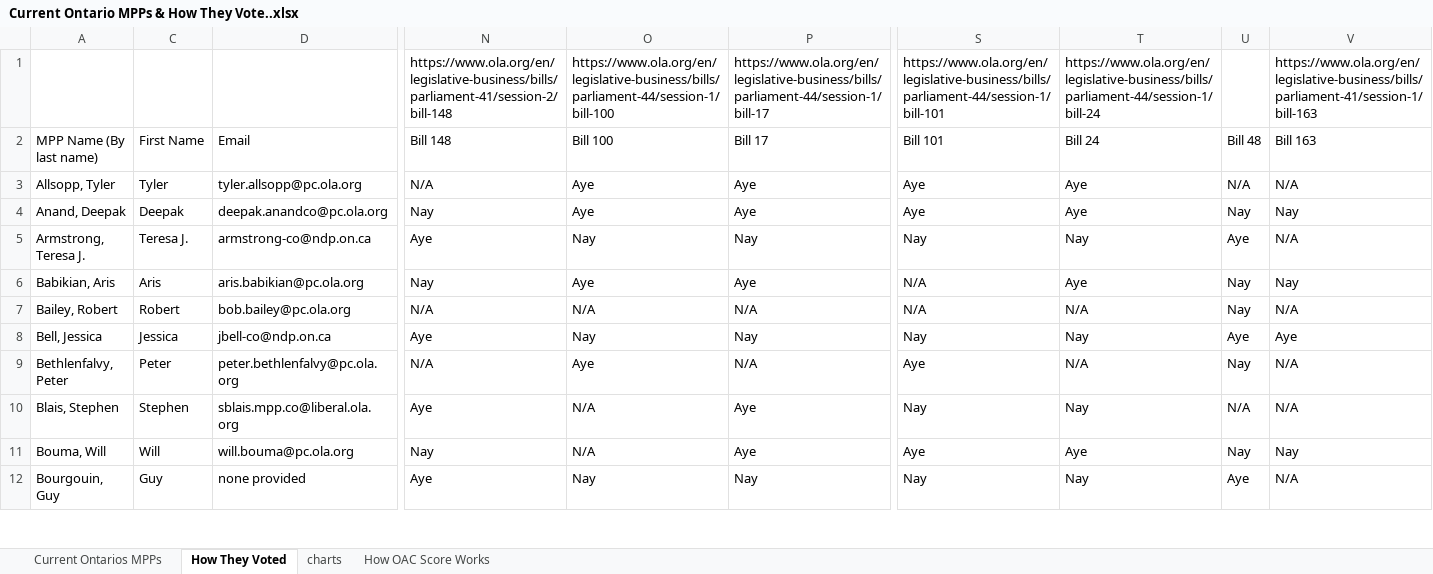
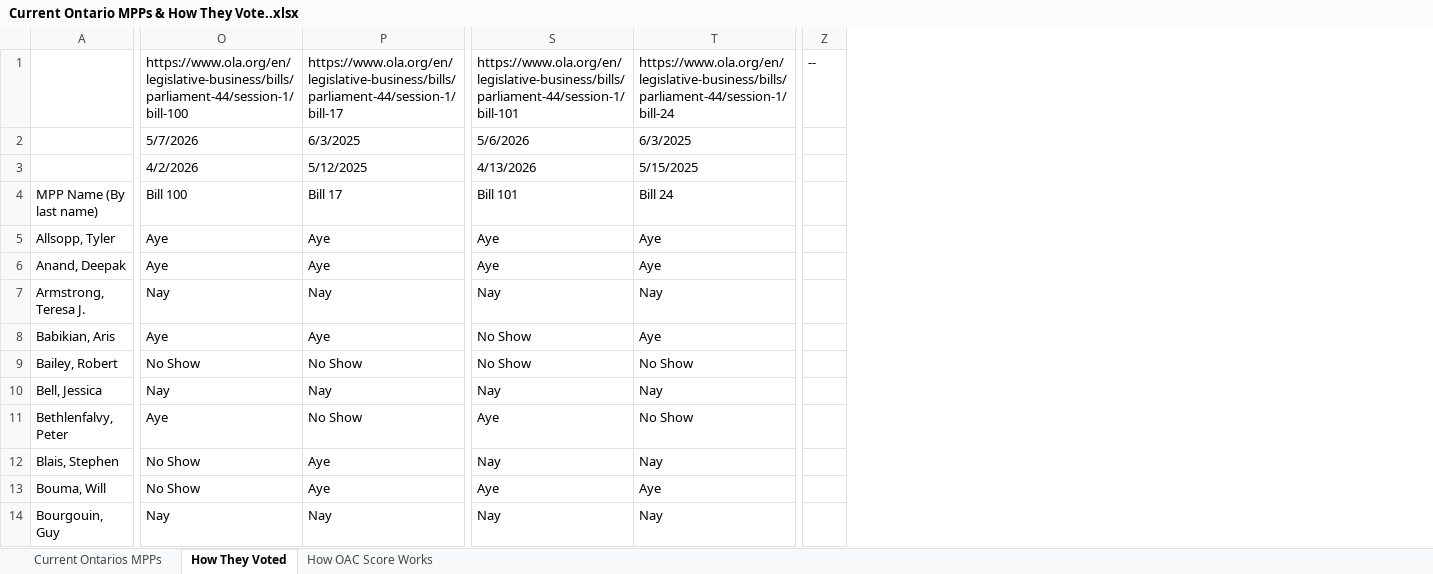
Before and after one commit to NomadBuilder/ontario-mpp-tracker, an Excel workbook: Current Ontario MPPs & How They Vote..xlsx, sheet How They Voted, drawn as a sheet; only a part is shown, gaps mark what is left out; values as stored, in another font and other column widths than the file's, no cell formats; conditional formats and table styles not drawn; removed rows and columns are numbered as before the commit, all else as after; rows hold the shown columns only; the diff covers the shown part only; the diff names each change by its address in the sheet, - before the commit and + after, or states it on an @@ line.

Commit message:
Refresh MPP data from updated spreadsheet.
Converter now auto-detects the header row after inserted date metadata, and regenerates votes, salaries, and bill links from the latest Excel file.

```diff
--- a/Current Ontario MPPs & How They Vote..xlsx (sheet How They Voted)
+++ b/Current Ontario MPPs & How They Vote..xlsx (sheet How They Voted)
-sheet tab: charts
@@ column C hidden, rows 2-12: First Name | Tyler | Deepak | Teresa J. | Aris | Robert | Jessica | Peter | Stephen | Will | Guy @@
@@ column D hidden, rows 2-12: Email | tyler.allsopp@pc.ola.org | deepak.anandco@pc.ola.org | armstrong-co@ndp.on.ca | aris.babikian@pc.ola.org | bob.bailey@pc.ola.org | jbell-co@ndp.on.ca | peter.bethlenfalvy@pc.ola.org | sblais.mpp.co@liberal.ola.org | will.bouma@pc.ola.org | none provided @@
@@ column N hidden, rows 1-12: https://www.ola.org/en/legislative-business/bills/parliament-41/session-2/bill-148 | Bill 148 | N/A | Nay | Aye | Nay | N/A | Aye | N/A | Aye | Nay | Aye @@
@@ column U hidden, rows 2-12: Bill 48 | N/A | Nay | Aye | Nay | Nay | Aye | Nay | N/A | Nay | Aye @@
@@ column V hidden, rows 1-12: https://www.ola.org/en/legislative-business/bills/parliament-41/session-1/bill-163 | Bill 163 | N/A | Nay | N/A | Nay | N/A | Aye | N/A | N/A | Nay | N/A @@
+column Z, row 1: --
+row 2:  | 5/7/2026 | 6/3/2025 | 5/6/2026 | 6/3/2025
+row 3:  | 4/2/2026 | 5/12/2025 | 4/13/2026 | 5/15/2025
-S8:S9: N/A
+S8:S9: No Show
-O9: N/A
+O9: No Show
-P9: N/A
+P9: No Show
-T9: N/A
+T9: No Show
-P11: N/A
+P11: No Show
-T11: N/A
+T11: No Show
-O12:O13: N/A
+O12:O13: No Show
```
Also changed, not shown: 134 edited cells elsewhere in this sheet, sheet Current Ontarios MPPs, cell formats, hidden cells, charts or pictures, 2 other files.
